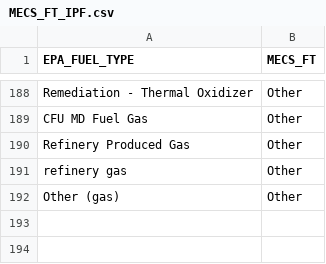
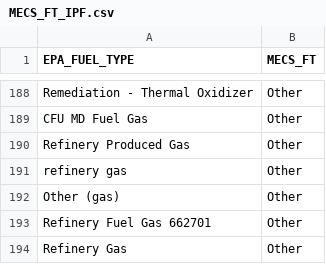
Before and after one commit to NREL/Solar-for-Industry-Process-Heat, a CSV file: county_heat_calculations/calculation_data/MECS_FT_IPF.csv, drawn as a sheet; only a part is shown, gaps mark what is left out.

```diff
--- a/county_heat_calculations/calculation_data/MECS_FT_IPF.csv
+++ b/county_heat_calculations/calculation_data/MECS_FT_IPF.csv
@@ -192 +192,3 @@ refinery gas,Other
 Other (gas),Other
+Refinery Fuel Gas 662701,Other
+Refinery Gas,Other
```
Also changed, not shown: county_heat_calculations/calculation_data/EPA_FuelEFs.csv, 6 other files.
